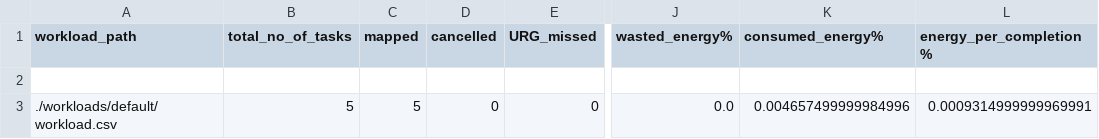
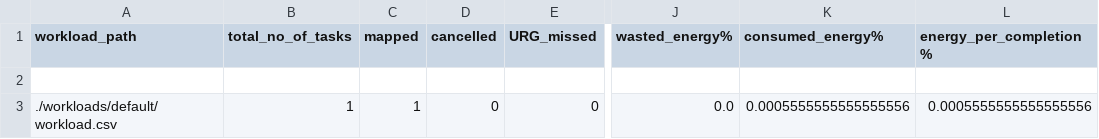
Before and after one commit to Drake415645/E2C-Sim-DB, a CSV file: V1/output/data/default/FCFS/results-summary.csv, drawn as a sheet; only a part is shown, gaps mark what is left out; the diff names each change by its address in the sheet, - before the commit and + after, or states it on an @@ line.

```diff
--- a/V1/output/data/default/FCFS/results-summary.csv
+++ b/V1/output/data/default/FCFS/results-summary.csv
-B3 (total_no_of_tasks): 5
+B3 (total_no_of_tasks): 1
-C3 (mapped): 5
+C3 (mapped): 1
-K3 (consumed_energy%): 0.004657499999984996
+K3 (consumed_energy%): 0.0005555555555555556
-L3 (energy_per_completion%): 0.0009314999999969991
+L3 (energy_per_completion%): 0.0005555555555555556
```
Also changed, not shown: 34 other files.
